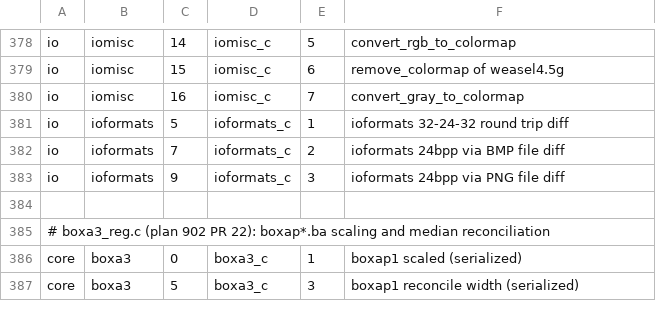
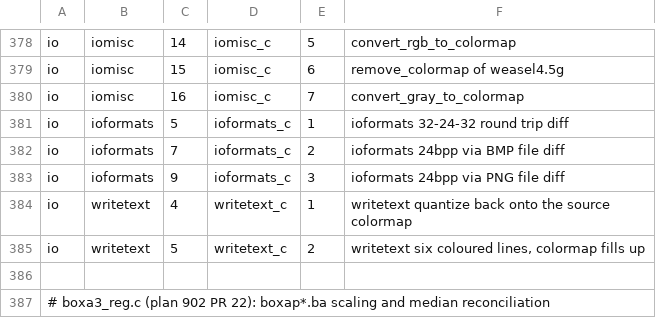
Before and after one commit to tagawa0525/leptonica-rs, a TSV file: scripts/golden_map.tsv, drawn as a sheet; only a part is shown, gaps mark what is left out; the shorter side is filled out with more unchanged rows; the diff names each change by its address in the sheet, - before the commit and + after, or states it on an @@ line.

```diff
--- a/scripts/golden_map.tsv
+++ b/scripts/golden_map.tsv
+row 384: io | writetext | 4 | writetext_c | 1 | writetext quantize back onto the source colormap
+row 385: io | writetext | 5 | writetext_c | 2 | writetext six coloured lines, colormap fills up
```
Also changed, not shown: 2 other files.
